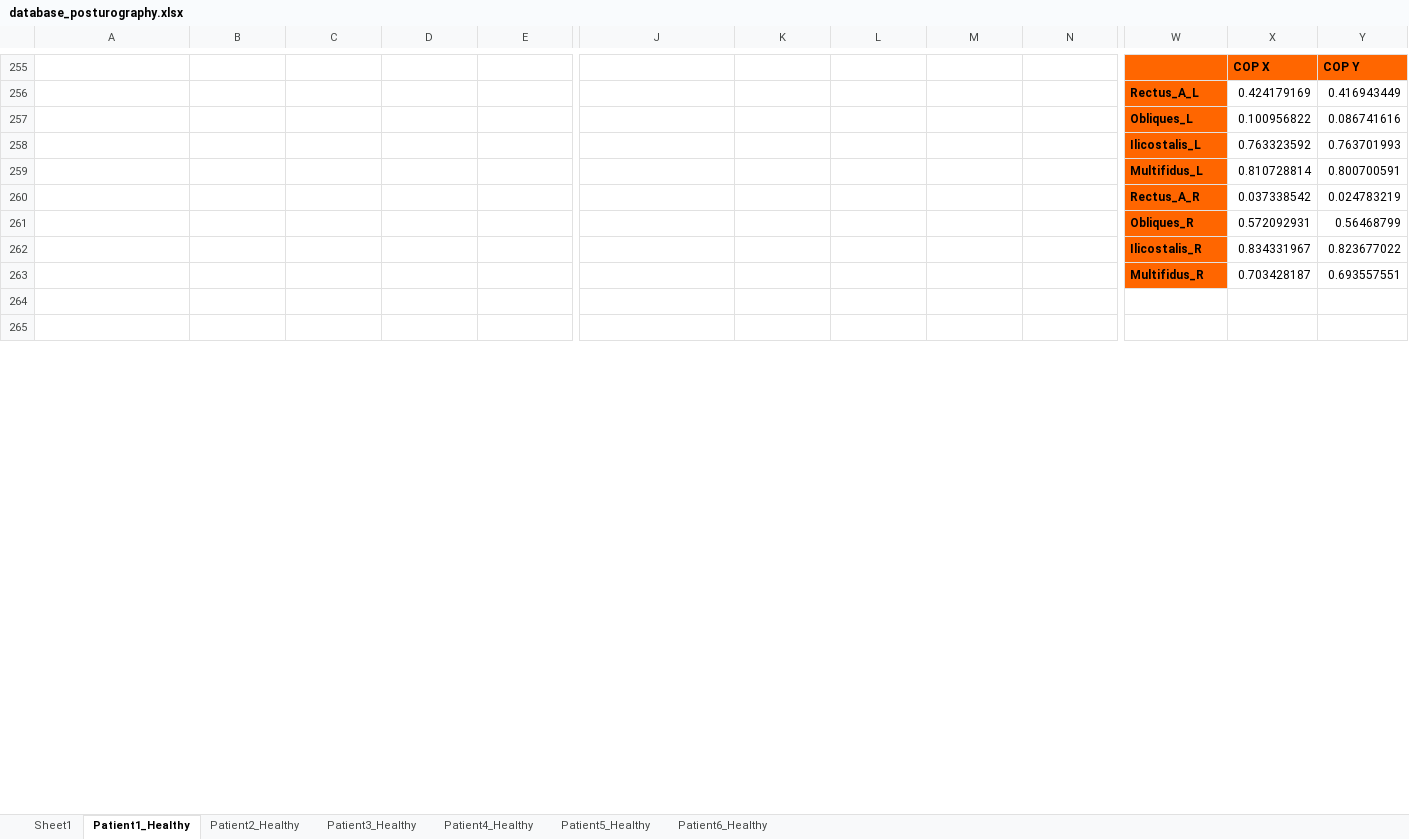
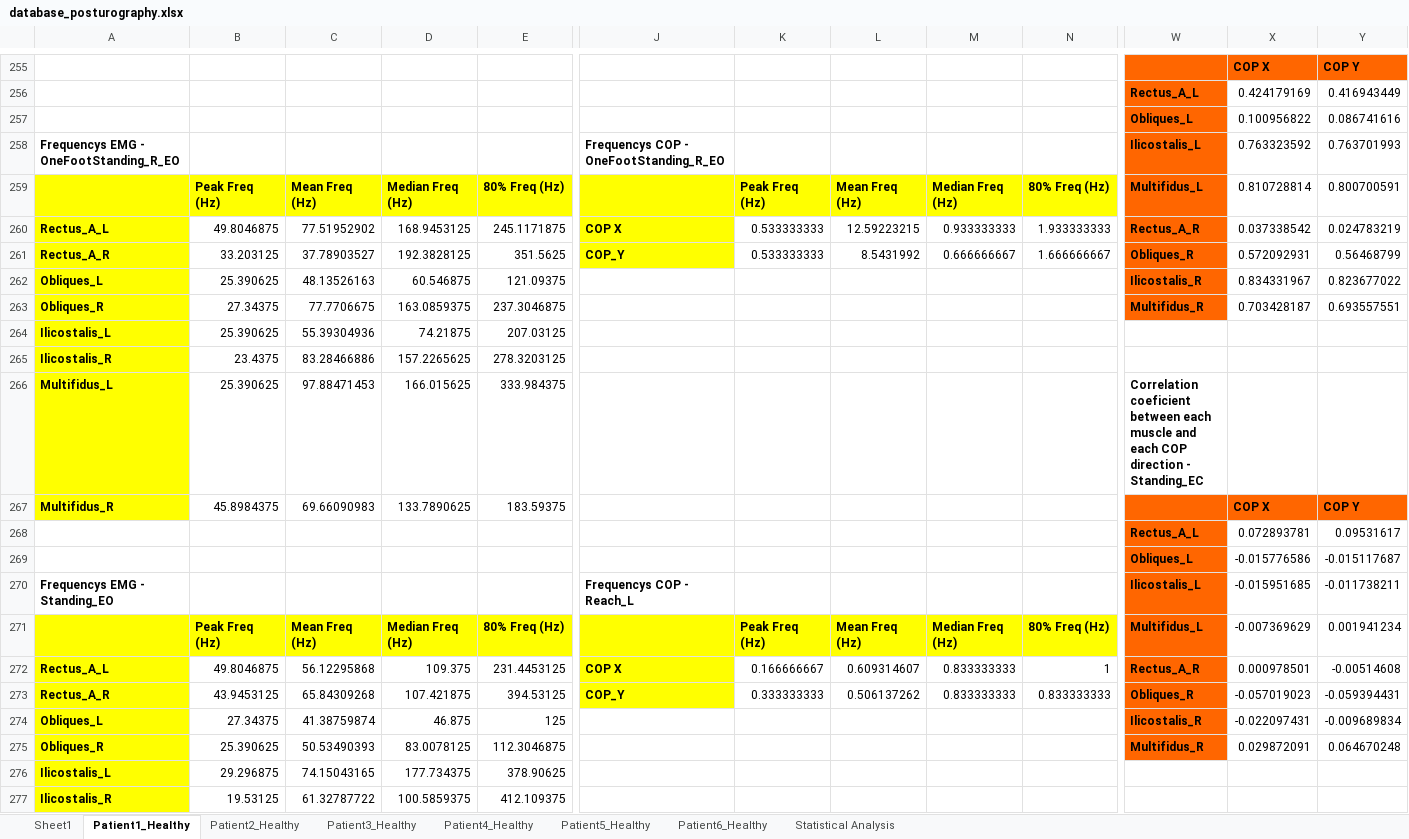
Before and after one commit to DFNOsorio/tonusMuscular, an Excel workbook: Excel_database/database_posturography.xlsx, sheet Patient1_Healthy, drawn as a sheet; only a part is shown, gaps mark what is left out; the shorter side is filled out with more unchanged rows; values as stored, in another font and other column widths than the file's, no borders; removed rows and columns are numbered as before the commit, all else as after; rows hold the shown columns only; the diff covers the shown part only; the diff names each change by its address in the sheet, - before the commit and + after, or states it on an @@ line.

```diff
--- a/Excel_database/database_posturography.xlsx (sheet Patient1_Healthy)
+++ b/Excel_database/database_posturography.xlsx (sheet Patient1_Healthy)
+sheet tab: Statistical Analysis
-A258: (empty)
+A258: Frequencys EMG - OneFootStanding_R_EO
-J258: (empty)
+J258: Frequencys COP - OneFootStanding_R_EO
-row 259:  |  |  |  |  |  |  |  |  |  | Multifidus_L | 0.810728814 | 0.800700591
-row 260:  |  |  |  |  |  |  |  |  |  | Rectus_A_R | 0.037338542 | 0.024783219
-row 261:  |  |  |  |  |  |  |  |  |  | Obliques_R | 0.572092931 | 0.56468799
-row 262:  |  |  |  |  |  |  |  |  |  | Ilicostalis_R | 0.834331967 | 0.823677022
-row 263:  |  |  |  |  |  |  |  |  |  | Multifidus_R | 0.703428187 | 0.693557551
+row 259:  | Peak Freq (Hz) | Mean Freq (Hz) | Median Freq (Hz) | 80% Freq (Hz) |  | Peak Freq (Hz) | Mean Freq (Hz) | Median Freq (Hz) | 80% Freq (Hz) | Multifidus_L | 0.810728814 | 0.800700591
+row 260: Rectus_A_L | 49.8046875 | 77.51952902 | 168.9453125 | 245.1171875 | COP X | 0.533333333 | 12.59223215 | 0.933333333 | 1.933333333 | Rectus_A_R | 0.037338542 | 0.024783219
+row 261: Rectus_A_R | 33.203125 | 37.78903527 | 192.3828125 | 351.5625 | COP_Y | 0.533333333 | 8.5431992 | 0.666666667 | 1.666666667 | Obliques_R | 0.572092931 | 0.56468799
+row 262: Obliques_L | 25.390625 | 48.13526163 | 60.546875 | 121.09375 |  |  |  |  |  | Ilicostalis_R | 0.834331967 | 0.823677022
+row 263: Obliques_R | 27.34375 | 77.7706675 | 163.0859375 | 237.3046875 |  |  |  |  |  | Multifidus_R | 0.703428187 | 0.693557551
+row 264: Ilicostalis_L | 25.390625 | 55.39304936 | 74.21875 | 207.03125
+row 265: Ilicostalis_R | 23.4375 | 83.28466886 | 157.2265625 | 278.3203125
+row 266: Multifidus_L | 25.390625 | 97.88471453 | 166.015625 | 333.984375 |  |  |  |  |  | Correlation coeficient between each muscle and each COP direction - Standing_EC
+row 267: Multifidus_R | 45.8984375 | 69.66090983 | 133.7890625 | 183.59375 |  |  |  |  |  |  | COP X | COP Y
+row 270: Frequencys EMG - Standing_EO |  |  |  |  | Frequencys COP - Reach_L |  |  |  |  | Ilicostalis_L | -0.015951685 | -0.011738211
+row 271:  | Peak Freq (Hz) | Mean Freq (Hz) | Median Freq (Hz) | 80% Freq (Hz) |  | Peak Freq (Hz) | Mean Freq (Hz) | Median Freq (Hz) | 80% Freq (Hz) | Multifidus_L | -0.007369629 | 0.001941234
+row 272: Rectus_A_L | 49.8046875 | 56.12295868 | 109.375 | 231.4453125 | COP X | 0.166666667 | 0.609314607 | 0.833333333 | 1 | Rectus_A_R | 0.000978501 | -0.00514608
+row 273: Rectus_A_R | 43.9453125 | 65.84309268 | 107.421875 | 394.53125 | COP_Y | 0.333333333 | 0.506137262 | 0.833333333 | 0.833333333 | Obliques_R | -0.057019023 | -0.059394431
+row 274: Obliques_L | 27.34375 | 41.38759874 | 46.875 | 125 |  |  |  |  |  | Ilicostalis_R | -0.022097431 | -0.009689834
+row 275: Obliques_R | 25.390625 | 50.53490393 | 83.0078125 | 112.3046875 |  |  |  |  |  | Multifidus_R | 0.029872091 | 0.064670248
+row 276: Ilicostalis_L | 29.296875 | 74.15043165 | 177.734375 | 378.90625
+row 277: Ilicostalis_R | 19.53125 | 61.32787722 | 100.5859375 | 412.109375
```
Also changed, not shown: 96 added rows, 8 removed rows, 28 edited cells and cell formats elsewhere in this sheet, sheet Patient2_Healthy, sheet Patient5_Healthy, sheet Patient4_Healthy, sheet Patient6_Healthy, sheet Patient3_Healthy, 7 other files.
